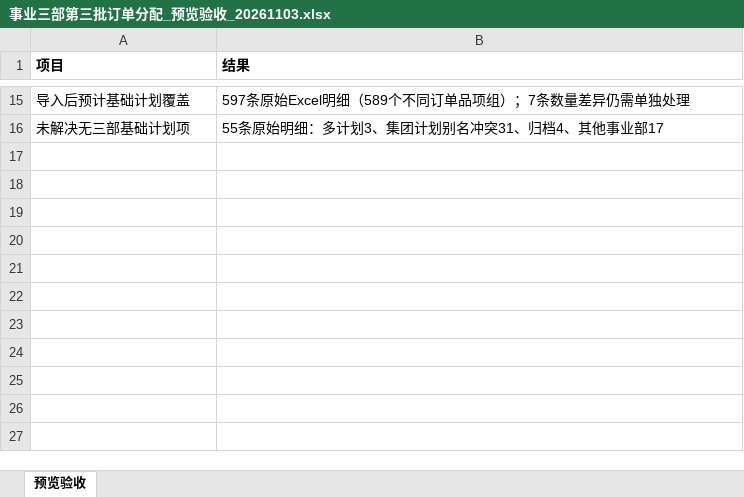
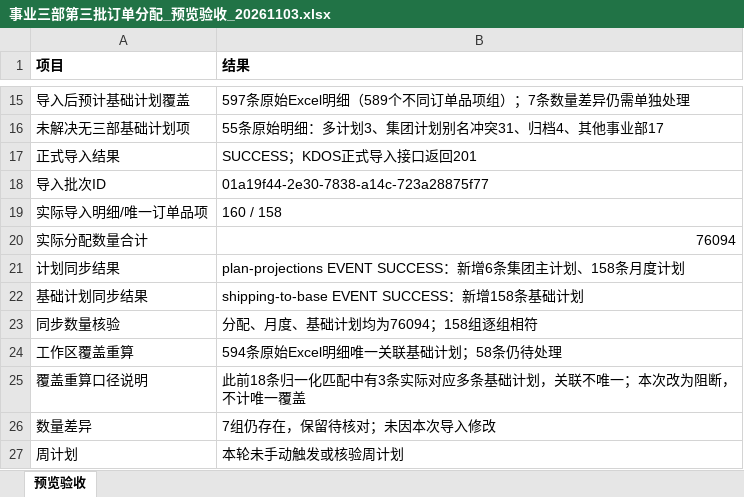
Before and after one commit to cwjcw/company_digital, an Excel workbook: outputs/事业三部第三批订单分配_预览验收_20261103.xlsx, sheet 预览验收, drawn as a sheet; only a part is shown, gaps mark what is left out; values as stored, in another font and other column widths than the file's, no borders; the diff names each change by its address in the sheet, - before the commit and + after, or states it on an @@ line.

```diff
--- a/outputs/事业三部第三批订单分配_预览验收_20261103.xlsx (sheet 预览验收)
+++ b/outputs/事业三部第三批订单分配_预览验收_20261103.xlsx (sheet 预览验收)
+row 17: 正式导入结果 | SUCCESS；KDOS正式导入接口返回201
+row 18: 导入批次ID | 01a19f44-2e30-7838-a14c-723a28875f77
+row 19: 实际导入明细/唯一订单品项 | 160 / 158
+row 20: 实际分配数量合计 | 76094
+row 21: 计划同步结果 | plan-projections EVENT SUCCESS：新增6条集团主计划、158条月度计划
+row 22: 基础计划同步结果 | shipping-to-base EVENT SUCCESS：新增158条基础计划
+row 23: 同步数量核验 | 分配、月度、基础计划均为76094；158组逐组相符
+row 24: 工作区覆盖重算 | 594条原始Excel明细唯一关联基础计划；58条仍待处理
+row 25: 覆盖重算口径说明 | 此前18条归一化匹配中有3条实际对应多条基础计划，关联不唯一；本次改为阻断，不计唯一覆盖
+row 26: 数量差异 | 7组仍存在，保留待核对；未因本次导入修改
+row 27: 周计划 | 本轮未手动触发或核验周计划
```
Also changed, not shown: outputs/事业三部652条基础计划覆盖核对.xlsx, outputs/事业三部第三批剩余阻断清单_20261103.xlsx, 1 other file.
